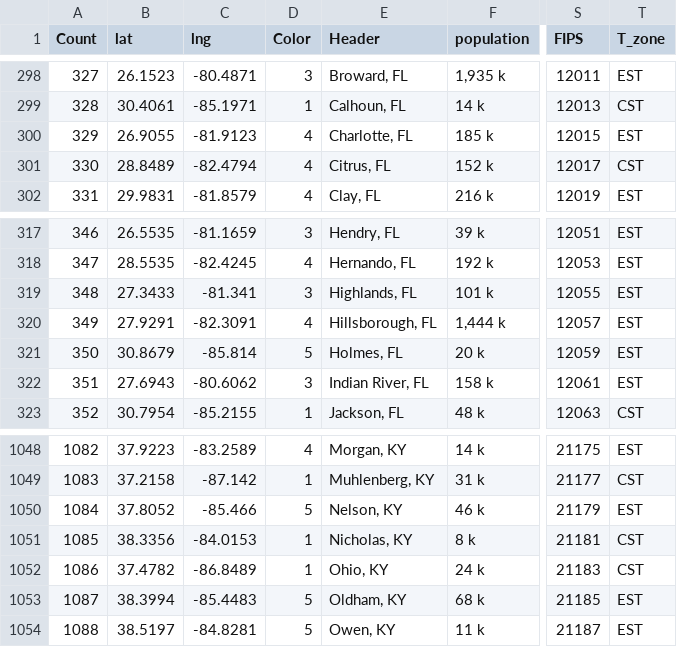
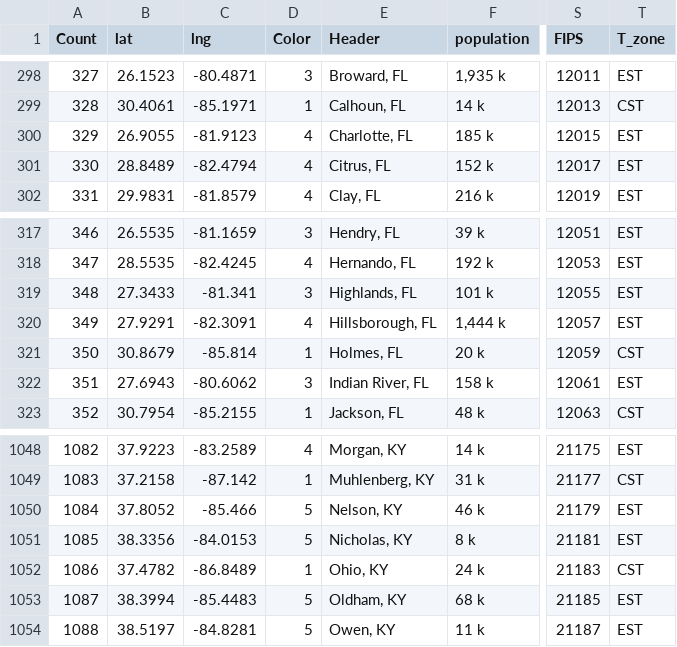
Before and after one commit to interactivedstmap/interactivedstmap.github.io, a CSV file: data.csv, drawn as a sheet; only a part is shown, gaps mark what is left out; the diff names each change by its address in the sheet, - before the commit and + after, or states it on an @@ line.

Commit message:
Update data.csv

```diff
--- a/data.csv
+++ b/data.csv
-T301 (T_zone): CST
+T301 (T_zone): EST
-D321 (Color): 5
+D321 (Color): 1
-T321 (T_zone): EST
+T321 (T_zone): CST
-D1051 (Color): 1
+D1051 (Color): 5
-T1051 (T_zone): CST
+T1051 (T_zone): EST
```
